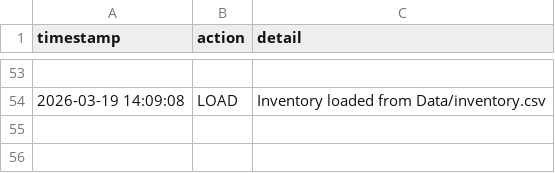
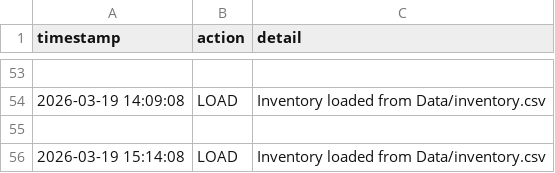
Before and after one commit to tthearaa/OOP-Project-Year2-Term2, a CSV file: Data/event_log.csv, drawn as a sheet; only a part is shown, gaps mark what is left out.

```diff
--- a/Data/event_log.csv
+++ b/Data/event_log.csv
@@ -54 +54,3 @@ timestamp,action,detail
 2026-03-19 14:09:08,LOAD,Inventory loaded from Data/inventory.csv
+
+2026-03-19 15:14:08,LOAD,Inventory loaded from Data/inventory.csv
```
Also changed, not shown: Data/auth_log.csv, 8 other files.
